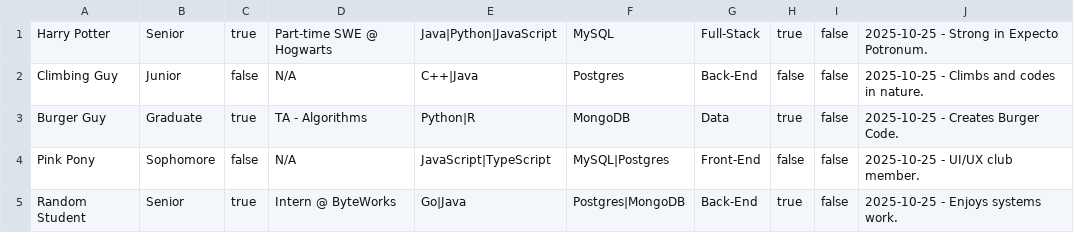
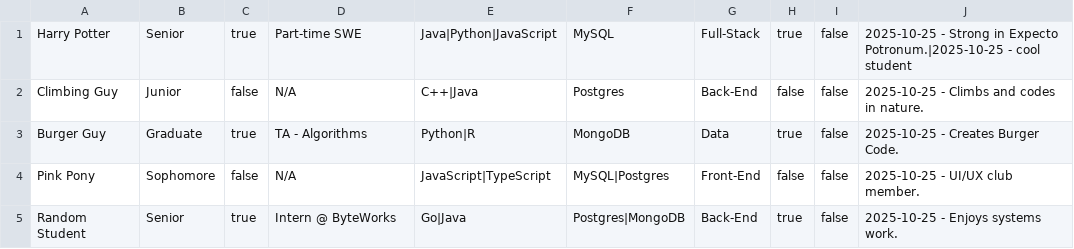
Before and after one commit to kiana-bakrani/dev-03-0.2, a CSV file: data/students.csv, drawn as a sheet.

```diff
--- a/data/students.csv
+++ b/data/students.csv
@@ -1,2 +1,2 @@
-Harry Potter,Senior,true,Part-time SWE @ Hogwarts,Java|Python|JavaScript,MySQL,Full-Stack,true,false,2025-10-25 - Strong in Expecto Potronum.
+Harry Potter,Senior,true,Part-time SWE,Java|Python|JavaScript,MySQL,Full-Stack,true,false,2025-10-25 - Strong in Expecto Potronum.|2025-10-25 - cool student
 Climbing Guy,Junior,false,N/A,C++|Java,Postgres,Back-End,false,false,2025-10-25 - Climbs and codes in nature.
```
Also changed, not shown: 3 other files.
